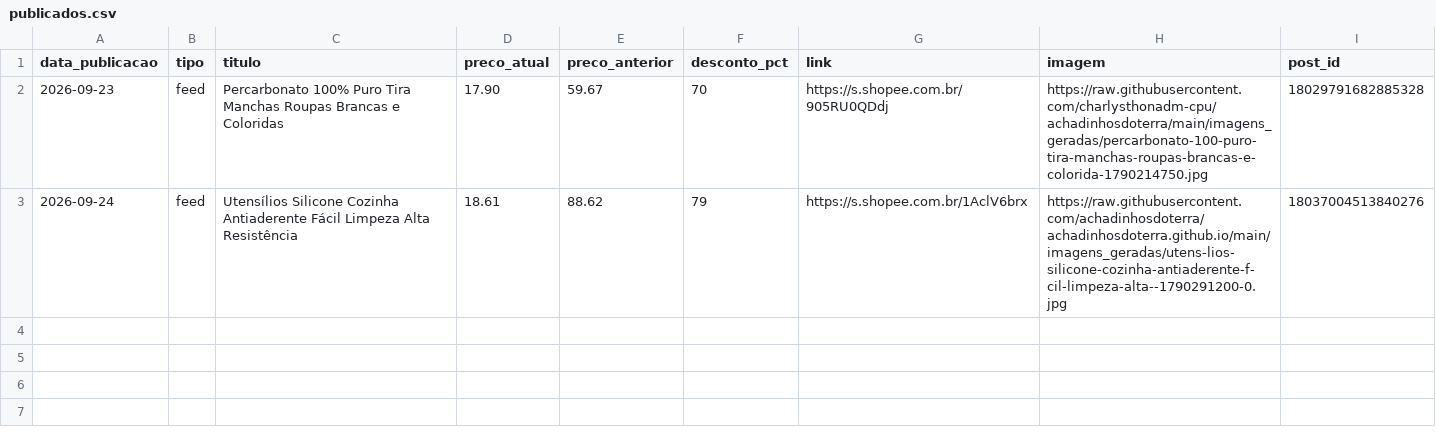
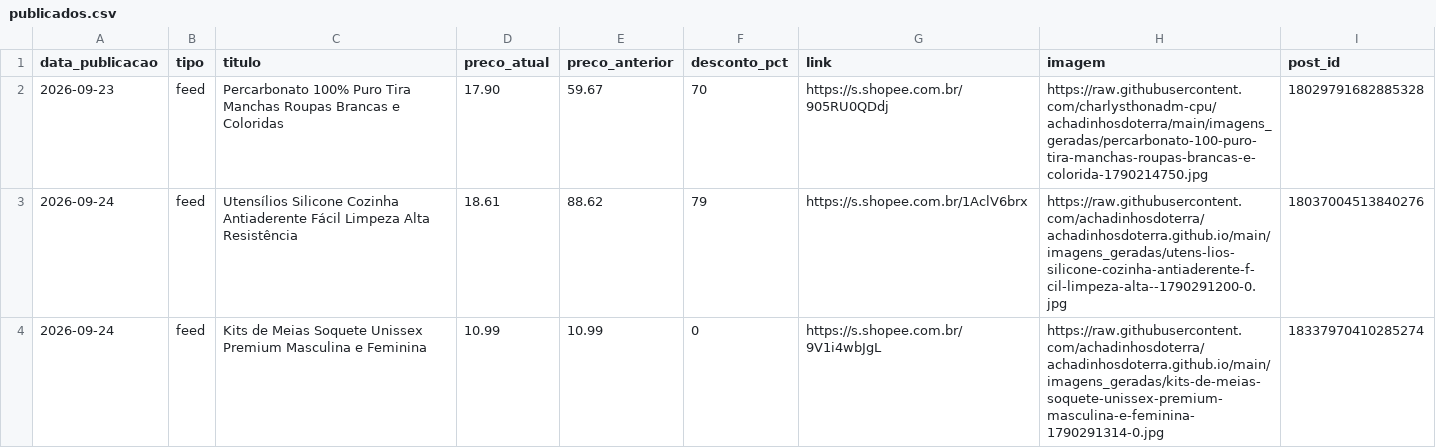
Before and after one commit to achadinhosdoterra/achadinhosdoterra.github.io, a CSV file: publicados.csv, drawn as a sheet.

```diff
--- a/publicados.csv
+++ b/publicados.csv
@@ -3 +3,2 @@
 2026-09-24,feed,Utensílios Silicone Cozinha Antiaderente Fácil Limpeza Alta Resistência,18.61,88.62,79,https://s.shopee.com.br/1AclV6brx,https://raw.githubusercontent.com/achadinhosdoterra/achadinhosdoterra.github.io/main/imagens_geradas/utens-lios-silicone-cozinha-antiaderente-f-cil-limpeza-alta--1790291200-0.jpg,18037004513840276
+2026-09-24,feed,Kits de Meias Soquete Unissex Premium Masculina e Feminina,10.99,10.99,0,https://s.shopee.com.br/9V1i4wbJgL,https://raw.githubusercontent.com/achadinhosdoterra/achadinhosdoterra.github.io/main/imagens_geradas/kits-de-meias-soquete-unissex-premium-masculina-e-feminina-1790291314-0.jpg,18337970410285274
```
Also changed, not shown: 1 other file.
